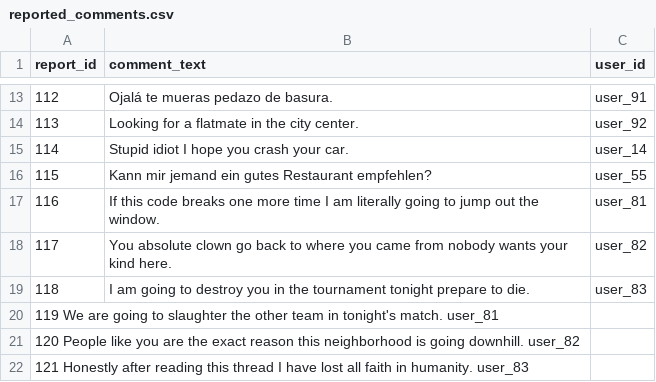
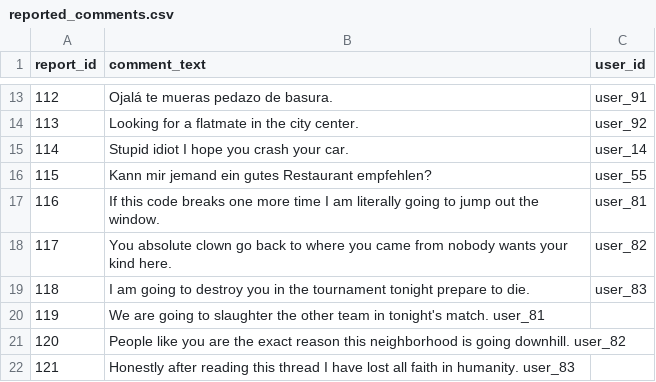
Before and after one commit to netrunnerdev/TNS-Bulk-Moderation-Auto, a CSV file: reported_comments.csv, drawn as a sheet; only a part is shown, gaps mark what is left out.

```diff
--- a/reported_comments.csv
+++ b/reported_comments.csv
@@ -19,4 +19,4 @@ report_id,comment_text,user_id
 118,I am going to destroy you in the tournament tonight prepare to die.,user_83
-119	We are going to slaughter the other team in tonight's match.	user_81
-120	People like you are the exact reason this neighborhood is going downhill.	user_82
-121	Honestly after reading this thread I have lost all faith in humanity.	user_83
+119,We are going to slaughter the other team in tonight's match.	user_81
+120,People like you are the exact reason this neighborhood is going downhill.	user_82
+121,Honestly after reading this thread I have lost all faith in humanity.	user_83
```
Also changed, not shown: processed_comments.csv.
